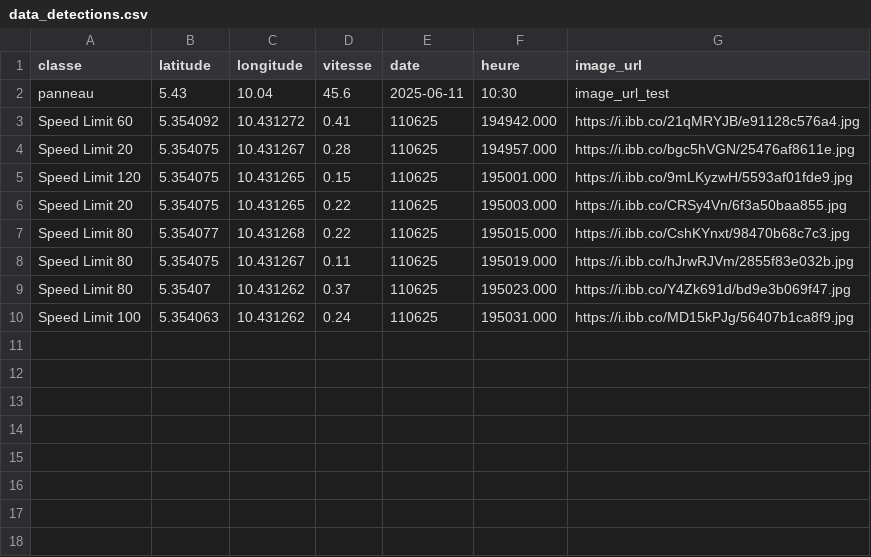
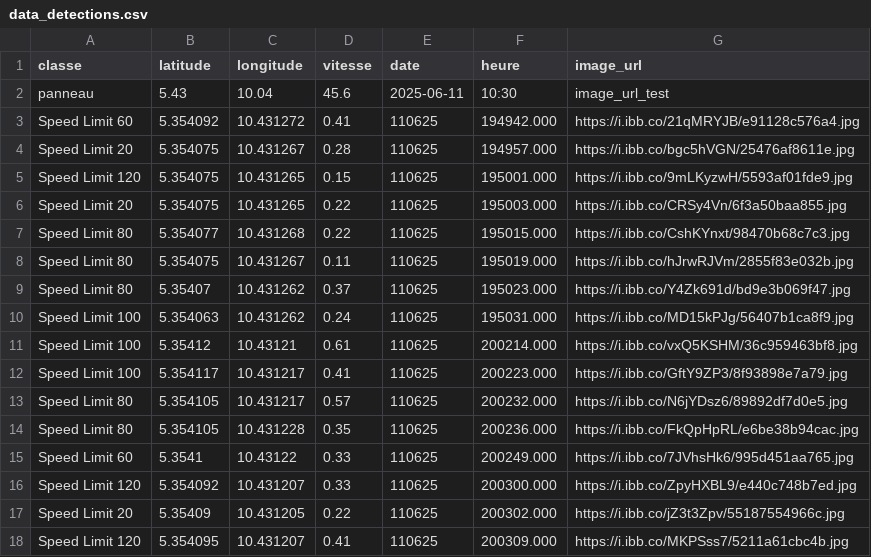
Before and after one commit to Aurel-switch/carte-gps, a CSV file: data_detections.csv, drawn as a sheet; the diff names each change by its address in the sheet, - before the commit and + after, or states it on an @@ line.

Commit message:
🔄 Mise à jour automatique des détections

```diff
--- a/data_detections.csv
+++ b/data_detections.csv
+row 11: Speed Limit 100 | 5.35412 | 10.43121 | 0.61 | 110625 | 200214.000 | https://i.ibb.co/vxQ5KSHM/36c959463bf8.jpg
+row 12: Speed Limit 100 | 5.354117 | 10.431217 | 0.41 | 110625 | 200223.000 | https://i.ibb.co/GftY9ZP3/8f93898e7a79.jpg
+row 13: Speed Limit 80 | 5.354105 | 10.431217 | 0.57 | 110625 | 200232.000 | https://i.ibb.co/N6jYDsz6/89892df7d0e5.jpg
+row 14: Speed Limit 80 | 5.354105 | 10.431228 | 0.35 | 110625 | 200236.000 | https://i.ibb.co/FkQpHpRL/e6be38b94cac.jpg
+row 15: Speed Limit 60 | 5.3541 | 10.43122 | 0.33 | 110625 | 200249.000 | https://i.ibb.co/7JVhsHk6/995d451aa765.jpg
+row 16: Speed Limit 120 | 5.354092 | 10.431207 | 0.33 | 110625 | 200300.000 | https://i.ibb.co/ZpyHXBL9/e440c748b7ed.jpg
+row 17: Speed Limit 20 | 5.35409 | 10.431205 | 0.22 | 110625 | 200302.000 | https://i.ibb.co/jZ3t3Zpv/55187554966c.jpg
+row 18: Speed Limit 120 | 5.354095 | 10.431207 | 0.41 | 110625 | 200309.000 | https://i.ibb.co/MKPSss7/5211a61cbc4b.jpg
```
